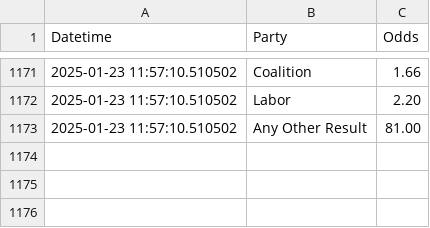
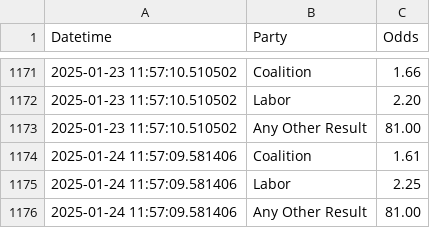
Before and after one commit to bpalmer4/Australian-Federal-Election-2025, a CSV file: betting-data/sportsbet-2025-election-winner.csv, drawn as a sheet; only a part is shown, gaps mark what is left out; the diff names each change by its address in the sheet, - before the commit and + after, or states it on an @@ line.

Commit message:
data update

```diff
--- a/betting-data/sportsbet-2025-election-winner.csv
+++ b/betting-data/sportsbet-2025-election-winner.csv
+row 1174: 2025-01-24 11:57:09.581406 | Coalition | 1.61
+row 1175: 2025-01-24 11:57:09.581406 | Labor | 2.25
+row 1176: 2025-01-24 11:57:09.581406 | Any Other Result | 81.00
```
